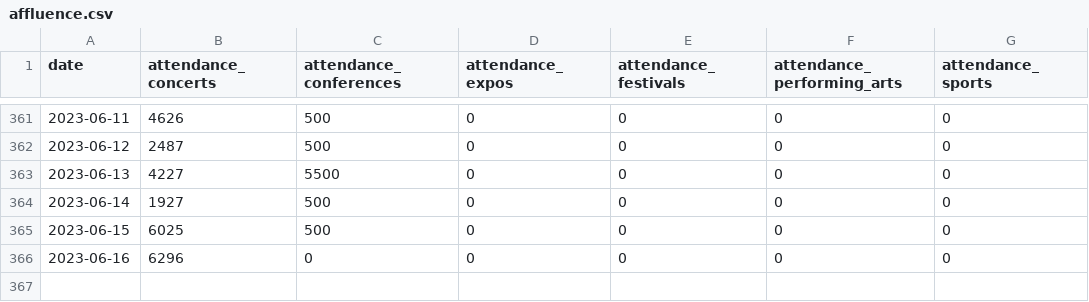
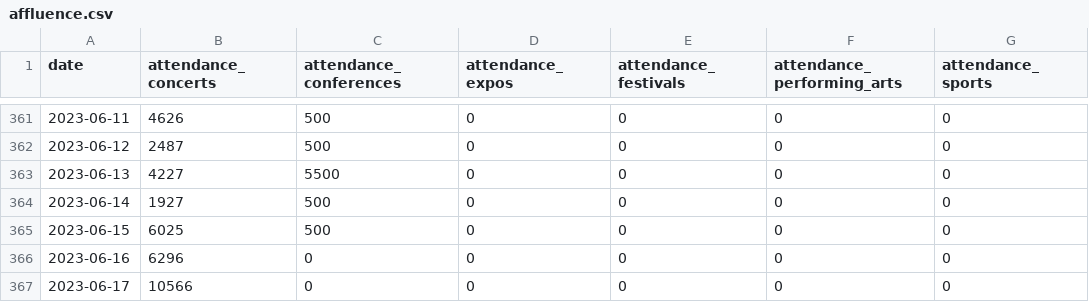
Before and after one commit to Last-Autumn-Leaf/dionysos, a CSV file: prevision/pre_processing/data/affluence.csv, drawn as a sheet; only a part is shown, gaps mark what is left out.

```diff
--- a/prevision/pre_processing/data/affluence.csv
+++ b/prevision/pre_processing/data/affluence.csv
@@ -366 +366,2 @@ date,attendance_concerts,attendance_conferences,attendance_expos,attendance_fest
 2023-06-16,6296,0,0,0,0,0
+2023-06-17,10566,0,0,0,0,0
```
Also changed, not shown: prevision/pre_processing/data/meteo.csv, 13 other files.
